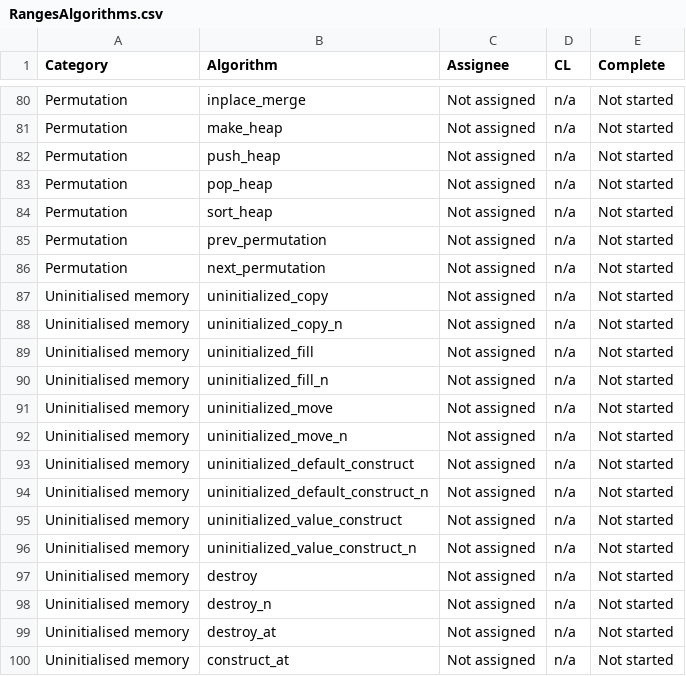
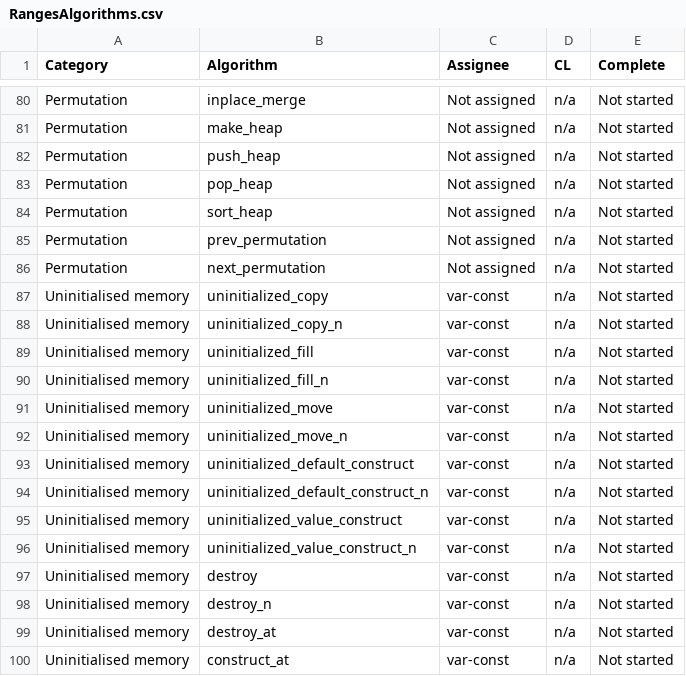
Before and after one commit to janezbozic/AndroidLLVMProjectLoopPerforation, a CSV file: libcxx/docs/Status/RangesAlgorithms.csv, drawn as a sheet; only a part is shown, gaps mark what is left out.

Commit message:
[libcxx][NFC] adds var-const@ as the owner for the uninitialised algos

```diff
--- a/libcxx/docs/Status/RangesAlgorithms.csv
+++ b/libcxx/docs/Status/RangesAlgorithms.csv
@@ -86,15 +86,15 @@ Permutation,prev_permutation,Not assigned,n/a,Not started
 Permutation,next_permutation,Not assigned,n/a,Not started
-Uninitialised memory,uninitialized_copy,Not assigned,n/a,Not started
-Uninitialised memory,uninitialized_copy_n,Not assigned,n/a,Not started
-Uninitialised memory,uninitialized_fill,Not assigned,n/a,Not started
-Uninitialised memory,uninitialized_fill_n,Not assigned,n/a,Not started
-Uninitialised memory,uninitialized_move,Not assigned,n/a,Not started
-Uninitialised memory,uninitialized_move_n,Not assigned,n/a,Not started
-Uninitialised memory,uninitialized_default_construct,Not assigned,n/a,Not started
-Uninitialised memory,uninitialized_default_construct_n,Not assigned,n/a,Not started
-Uninitialised memory,uninitialized_value_construct,Not assigned,n/a,Not started
-Uninitialised memory,uninitialized_value_construct_n,Not assigned,n/a,Not started
-Uninitialised memory,destroy,Not assigned,n/a,Not started
-Uninitialised memory,destroy_n,Not assigned,n/a,Not started
-Uninitialised memory,destroy_at,Not assigned,n/a,Not started
-Uninitialised memory,construct_at,Not assigned,n/a,Not started
+Uninitialised memory,uninitialized_copy,var-const,n/a,Not started
+Uninitialised memory,uninitialized_copy_n,var-const,n/a,Not started
+Uninitialised memory,uninitialized_fill,var-const,n/a,Not started
+Uninitialised memory,uninitialized_fill_n,var-const,n/a,Not started
+Uninitialised memory,uninitialized_move,var-const,n/a,Not started
+Uninitialised memory,uninitialized_move_n,var-const,n/a,Not started
+Uninitialised memory,uninitialized_default_construct,var-const,n/a,Not started
+Uninitialised memory,uninitialized_default_construct_n,var-const,n/a,Not started
+Uninitialised memory,uninitialized_value_construct,var-const,n/a,Not started
+Uninitialised memory,uninitialized_value_construct_n,var-const,n/a,Not started
+Uninitialised memory,destroy,var-const,n/a,Not started
+Uninitialised memory,destroy_n,var-const,n/a,Not started
+Uninitialised memory,destroy_at,var-const,n/a,Not started
+Uninitialised memory,construct_at,var-const,n/a,Not started
```
